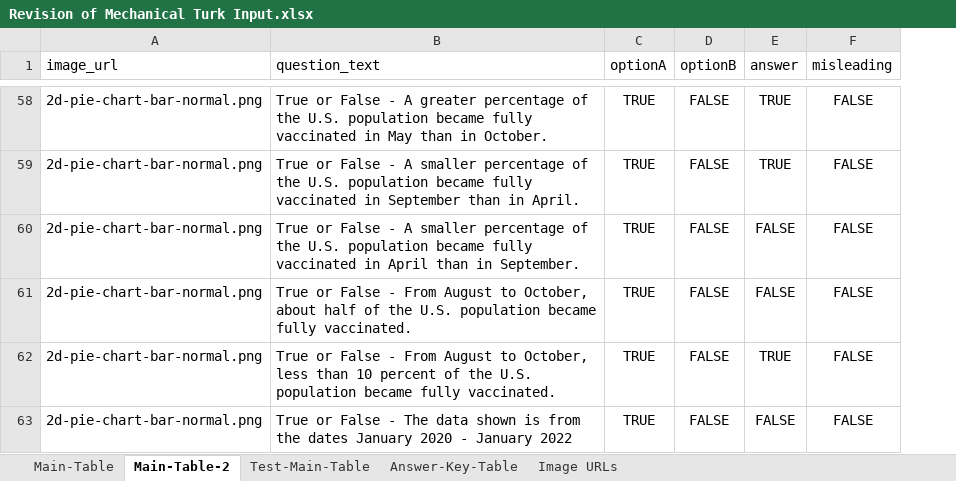
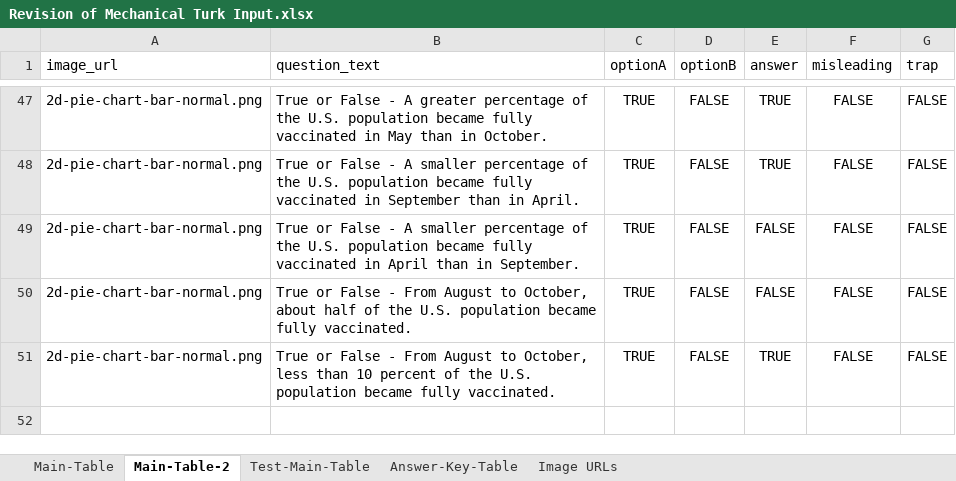
Before and after one commit to sosropartono/MisleadingChartsQuiz, an Excel workbook: Revision of Mechanical Turk Input.xlsx, sheet Main-Table-2, drawn as a sheet; only a part is shown, gaps mark what is left out; values as stored, in another font and other column widths than the file's, no borders; charts and pictures not drawn; removed rows and columns are numbered as before the commit, all else as after; the diff covers the shown part only; the diff names each change by its address in the sheet, - before the commit and + after, or states it on an @@ line.

Commit message:
delete trap questions

```diff
--- a/Revision of Mechanical Turk Input.xlsx (sheet Main-Table-2)
+++ b/Revision of Mechanical Turk Input.xlsx (sheet Main-Table-2)
+column G (trap), rows 47-51: all FALSE
-row 63: 2d-pie-chart-bar-normal.png | True or False - The data shown is from the dates January 2020 - January 2022 | TRUE | FALSE | FALSE | FALSE
```
Also changed, not shown: 11 removed rows elsewhere in this sheet, sheet Main-Table, sheet Test-Main-Table, 1 other file.
